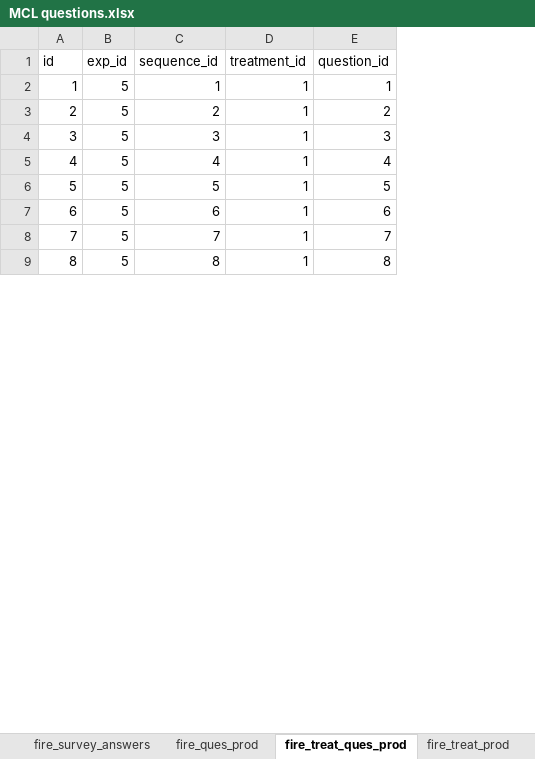
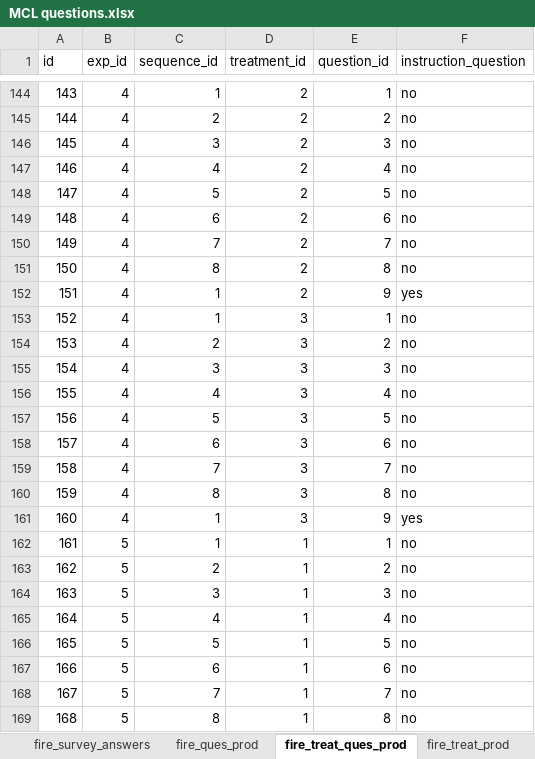
Before and after one commit to The-Discounters/vizsurvey, an Excel workbook: doc/MCL questions.xlsx, sheet fire_treat_ques_prod, drawn as a sheet; only a part is shown, gaps mark what is left out; values as stored, in another font and other column widths than the file's, no borders; addresses are those after the commit; the diff covers the shown part only; the diff names each change by its address in the sheet, - before the commit and + after, or states it on an @@ line.

Commit message:
Utility function that functions will use working.
Updated schema to shift instruction questions from to treatmentQuestion
Added function utility methods for filtering and ordering questions by sequence_id and randomly.
Removed linking from data seeding script that is no longer necessary.

```diff
--- a/doc/MCL questions.xlsx (sheet fire_treat_ques_prod)
+++ b/doc/MCL questions.xlsx (sheet fire_treat_ques_prod)
+column F (instruction_question), rows 162-169: all no
+row 144: 143 | 4 | 1 | 2 | 1 | no
+row 145: 144 | 4 | 2 | 2 | 2 | no
+row 146: 145 | 4 | 3 | 2 | 3 | no
+row 147: 146 | 4 | 4 | 2 | 4 | no
+row 148: 147 | 4 | 5 | 2 | 5 | no
+row 149: 148 | 4 | 6 | 2 | 6 | no
+row 150: 149 | 4 | 7 | 2 | 7 | no
+row 151: 150 | 4 | 8 | 2 | 8 | no
+row 152: 151 | 4 | 1 | 2 | 9 | yes
+row 153: 152 | 4 | 1 | 3 | 1 | no
+row 154: 153 | 4 | 2 | 3 | 2 | no
+row 155: 154 | 4 | 3 | 3 | 3 | no
+row 156: 155 | 4 | 4 | 3 | 4 | no
+row 157: 156 | 4 | 5 | 3 | 5 | no
+row 158: 157 | 4 | 6 | 3 | 6 | no
+row 159: 158 | 4 | 7 | 3 | 7 | no
+row 160: 159 | 4 | 8 | 3 | 8 | no
+row 161: 160 | 4 | 1 | 3 | 9 | yes
@@ column A (id) renumbered between rows 162 and 188 @@
```
Also changed, not shown: 171 added rows, 23 removed rows and 18 edited cells elsewhere in this sheet, sheet fire_exp_prod, sheet Web Parameters Random, 15 other files.
